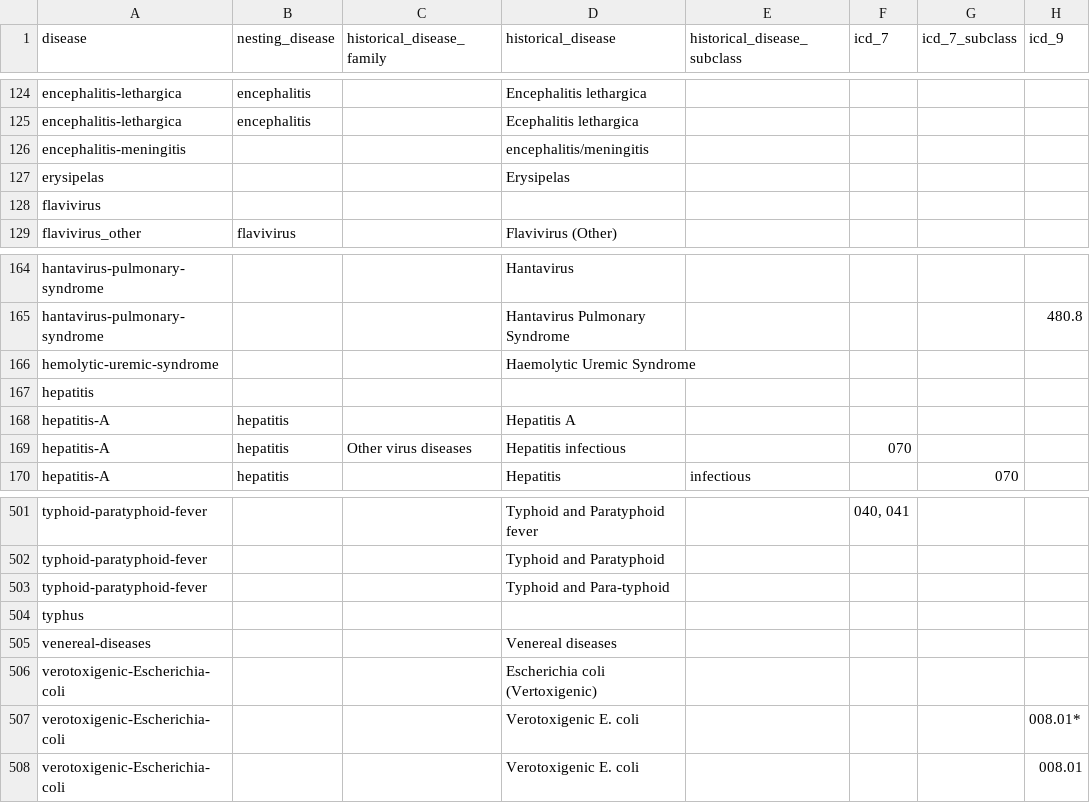
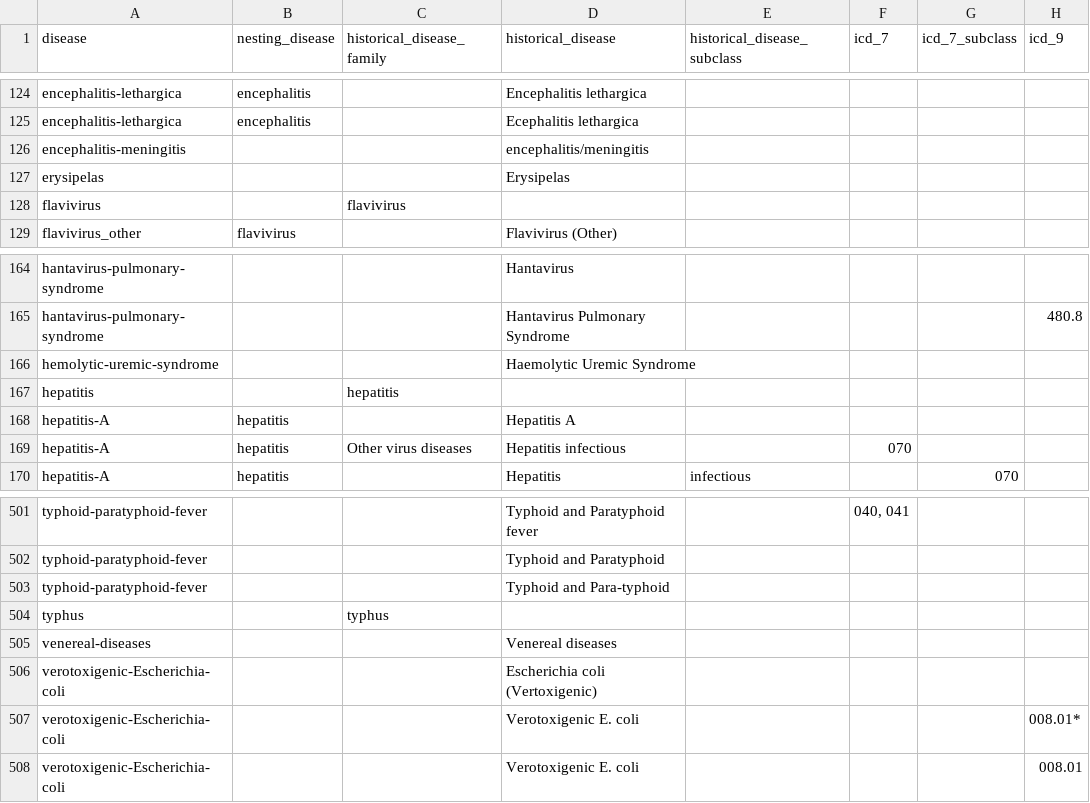
Before and after one commit to canmod/iidda, a CSV file: lookup-tables/disease.csv, drawn as a sheet; only a part is shown, gaps mark what is left out; the diff names each change by its address in the sheet, - before the commit and + after, or states it on an @@ line.

Commit message:
:rocket: update disease lookup table

```diff
--- a/lookup-tables/disease.csv
+++ b/lookup-tables/disease.csv
-C128 (historical_disease_family): (empty)
+C128 (historical_disease_family): flavivirus
-C167 (historical_disease_family): (empty)
+C167 (historical_disease_family): hepatitis
-C504 (historical_disease_family): (empty)
+C504 (historical_disease_family): typhus
```
